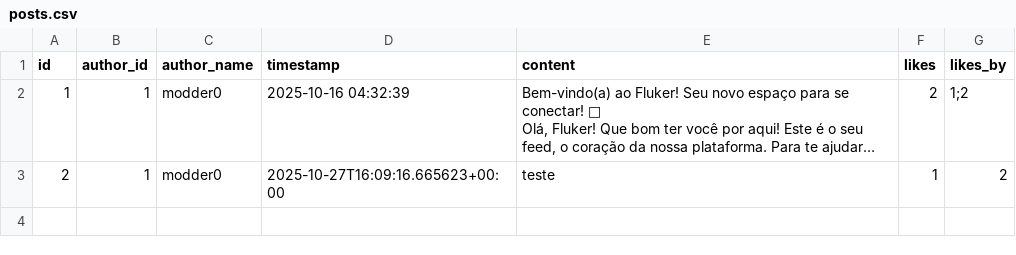
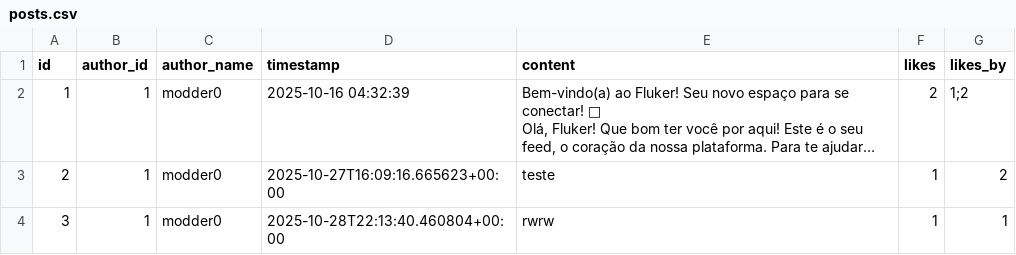
Before and after one commit to Bernardo-Policarpo/Fluker-definitivo-, a CSV file: src/data/posts.csv, drawn as a sheet; long unchanged cells end in …; the diff names each change by its address in the sheet, - before the commit and + after, or states it on an @@ line.

```diff
--- a/src/data/posts.csv
+++ b/src/data/posts.csv
+row 4: 3 | 1 | modder0 | 2025-10-28T22:13:40.460804+00:00 | rwrw | 1 | 1
```
Also changed, not shown: 5 other files.
